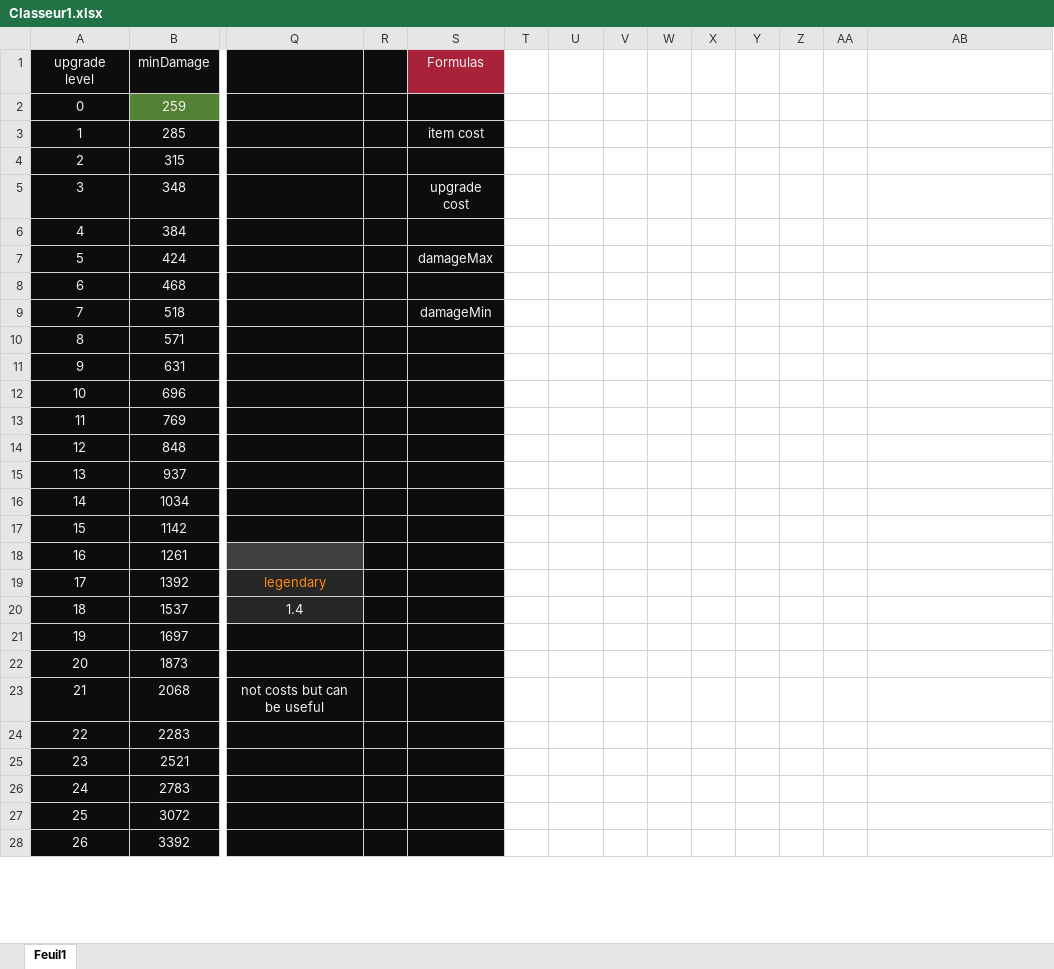
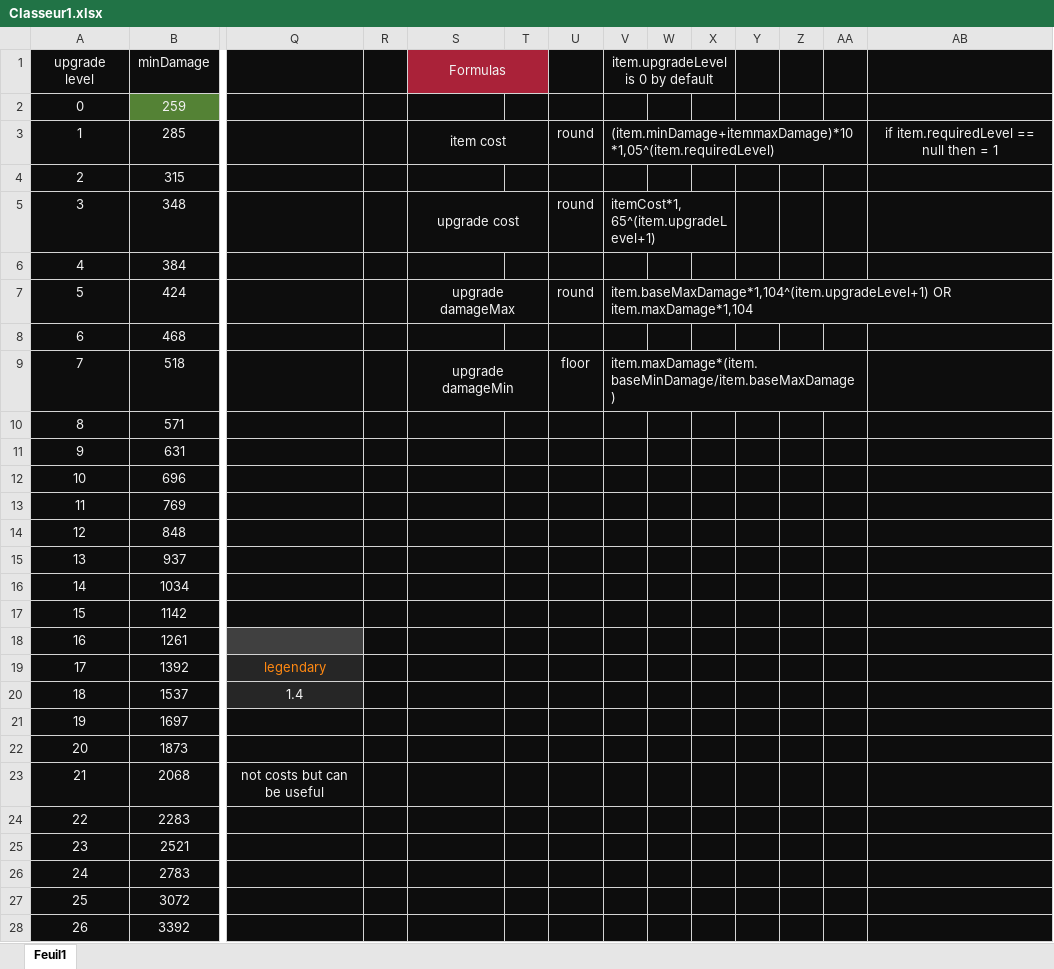
Before and after one commit to Flotib/World-of-Clickcraft, an Excel workbook: Classeur1.xlsx, sheet Feuil1, drawn as a sheet; only a part is shown, gaps mark what is left out; values as stored, in another font and other column widths than the file's, no borders; conditional formats not drawn; the diff covers the shown part only; the diff names each change by its address in the sheet, - before the commit and + after, or states it on an @@ line.

Commit message:
Items formulae (2/2)

```diff
--- a/Classeur1.xlsx (sheet Feuil1)
+++ b/Classeur1.xlsx (sheet Feuil1)
+S1:T1 merged
-T1 fill: none
+T1 fill: #AA2239
-U1:AB1 fill: none
+U1:AB1 fill: #0D0D0D
-V1: (empty)
+V1: item.upgradeLevel is 0 by default
+V1:X1 merged
-T2:AB28 fill: none
+T2:AB28 fill: #0D0D0D
+S3:T3 merged
-U3: (empty)
+U3: round
-V3: (empty)
+V3: (item.minDamage+itemmaxDamage)*10*1,05^(item.requiredLevel)
+V3:AA3 merged
-AB3: (empty)
+AB3: if item.requiredLevel == null then = 1
+S5:T5 merged
-U5: (empty)
+U5: round
-V5: (empty)
+V5: itemCost*1,65^(item.upgradeLevel+1)
+V5:X5 merged
-S7 (Formulas): damageMax
+S7 (Formulas): upgrade damageMax
+S7:T7 merged
-U7: (empty)
+U7: round
-V7: (empty)
+V7: item.baseMaxDamage*1,104^(item.upgradeLevel+1) OR item.maxDamage*1,104
+V7:AB7 merged
-S9 (Formulas): damageMin
+S9 (Formulas): upgrade damageMin
+S9:T9 merged
-U9: (empty)
+U9: floor
-V9: (empty)
+V9: item.maxDamage*(item.baseMinDamage/item.baseMaxDamage)
+V9:AA9 merged
```
Also changed, not shown: cell formats elsewhere in this sheet.
